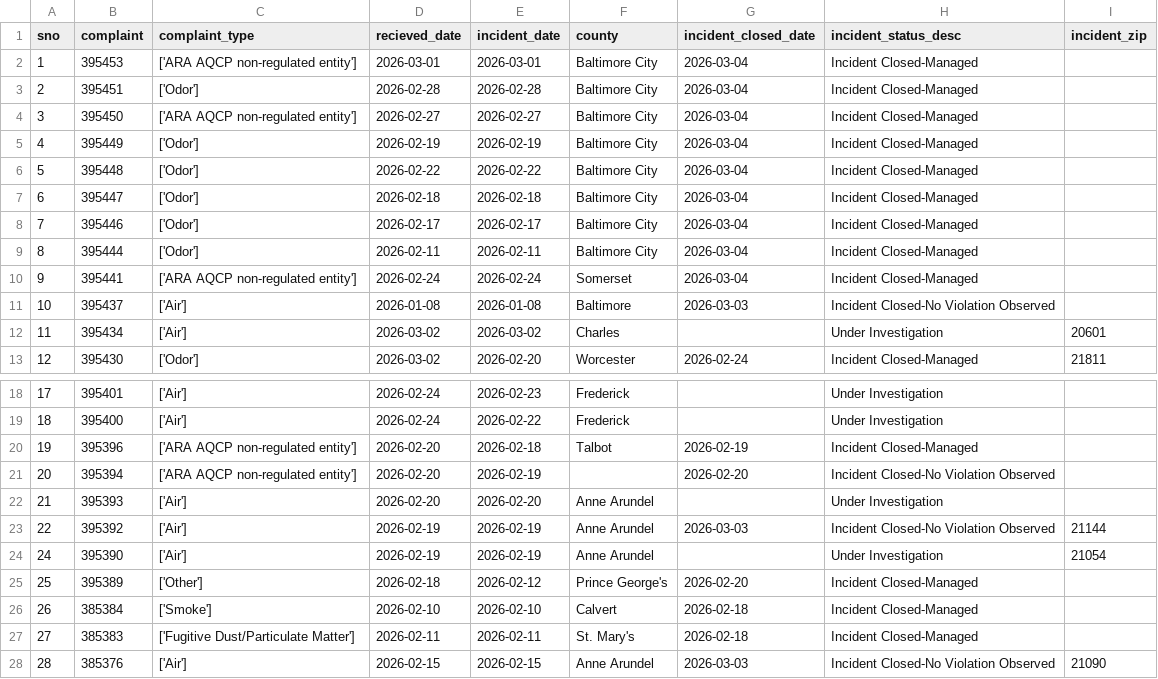
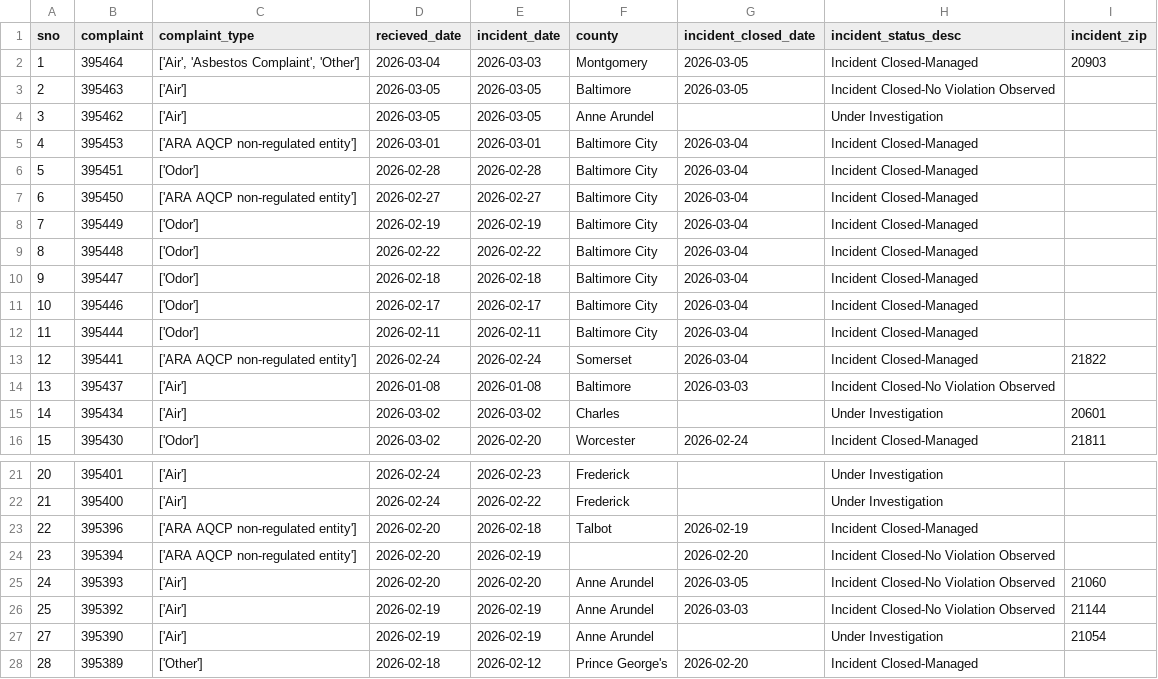
Before and after one commit to david-a-weisz/live-nicar-pipeline, a CSV file: exported_data/all_complaints.csv, drawn as a sheet; only a part is shown, gaps mark what is left out; the shorter side is filled out with more unchanged rows; addresses are those after the commit; the diff names each change by its address in the sheet, - before the commit and + after, or states it on an @@ line.

```diff
--- a/exported_data/all_complaints.csv
+++ b/exported_data/all_complaints.csv
+row 2: 1 | 395464 | ['Air', 'Asbestos Complaint', 'Other'] | 2026-03-04 | 2026-03-03 | Montgomery | 2026-03-05 | Incident Closed-Managed | 20903
+row 3: 2 | 395463 | ['Air'] | 2026-03-05 | 2026-03-05 | Baltimore | 2026-03-05 | Incident Closed-No Violation Observed
+row 4: 3 | 395462 | ['Air'] | 2026-03-05 | 2026-03-05 | Anne Arundel |  | Under Investigation
@@ column A (sno) renumbered from row 5 down @@
-I13 (incident_zip): (empty)
+I13 (incident_zip): 21822
-G25 (incident_closed_date): (empty)
+G25 (incident_closed_date): 2026-03-05
-H25 (incident_status_desc): Under Investigation
+H25 (incident_status_desc): Incident Closed-No Violation Observed
-I25 (incident_zip): (empty)
+I25 (incident_zip): 21060
```
Also changed, not shown: exported_data/complaint_type_frequency.csv, exported_data/county_frequency.csv, 1 other file.
